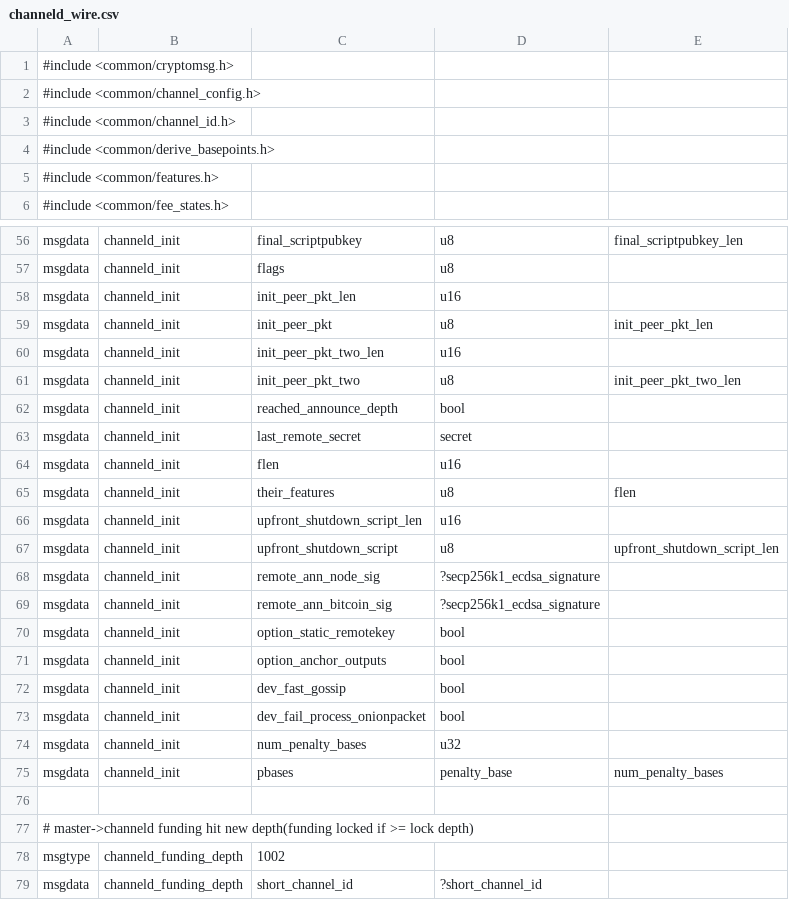
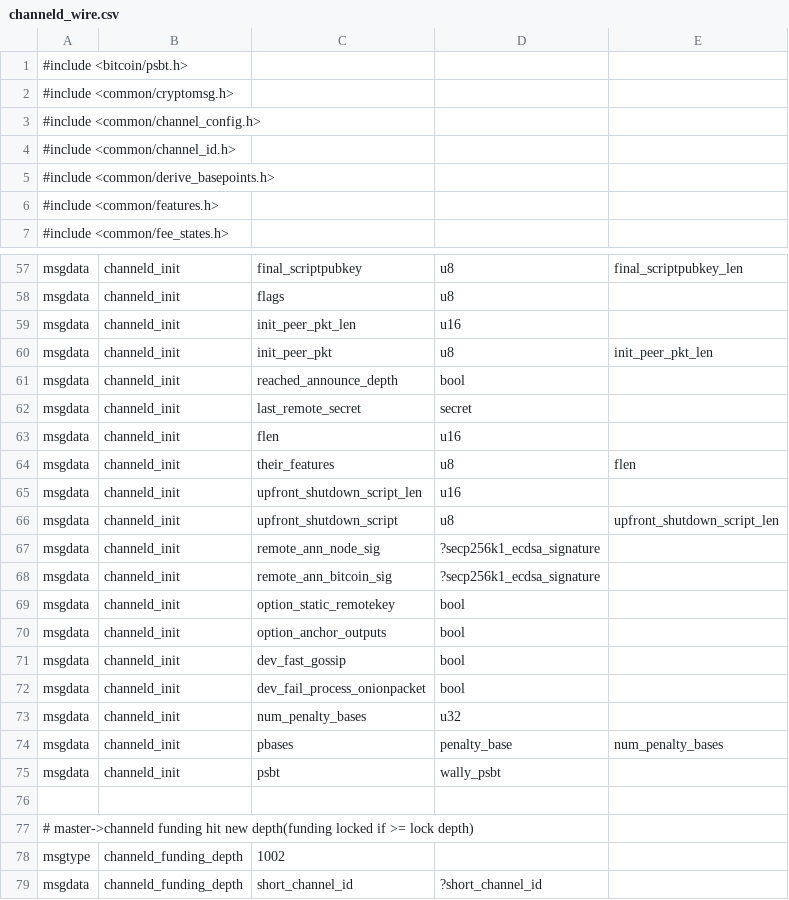
Before and after one commit to ElementsProject/lightning, a CSV file: channeld/channeld_wire.csv, drawn as a sheet; only a part is shown, gaps mark what is left out; removed rows and columns are numbered as before the commit, all else as after; the diff names each change by its address in the sheet, - before the commit and + after, or states it on an @@ line.

Commit message:
peer_channeld: pass over PSBT, remove second message
We need the PSBT to create the finalized tx from once the peer's
tx_signatures are received. Since we're passing the PSBT, we no longer
need the secondary message to be passed, as it was derived from the
PSBT.

Also removes now unused witness serialization code

```diff
--- a/channeld/channeld_wire.csv
+++ b/channeld/channeld_wire.csv
+row 1: #include <bitcoin/psbt.h>
-row 60: msgdata | channeld_init | init_peer_pkt_two_len | u16
-row 61: msgdata | channeld_init | init_peer_pkt_two | u8 | init_peer_pkt_two_len
+row 75: msgdata | channeld_init | psbt | wally_psbt
```
Also changed, not shown: 12 other files.
